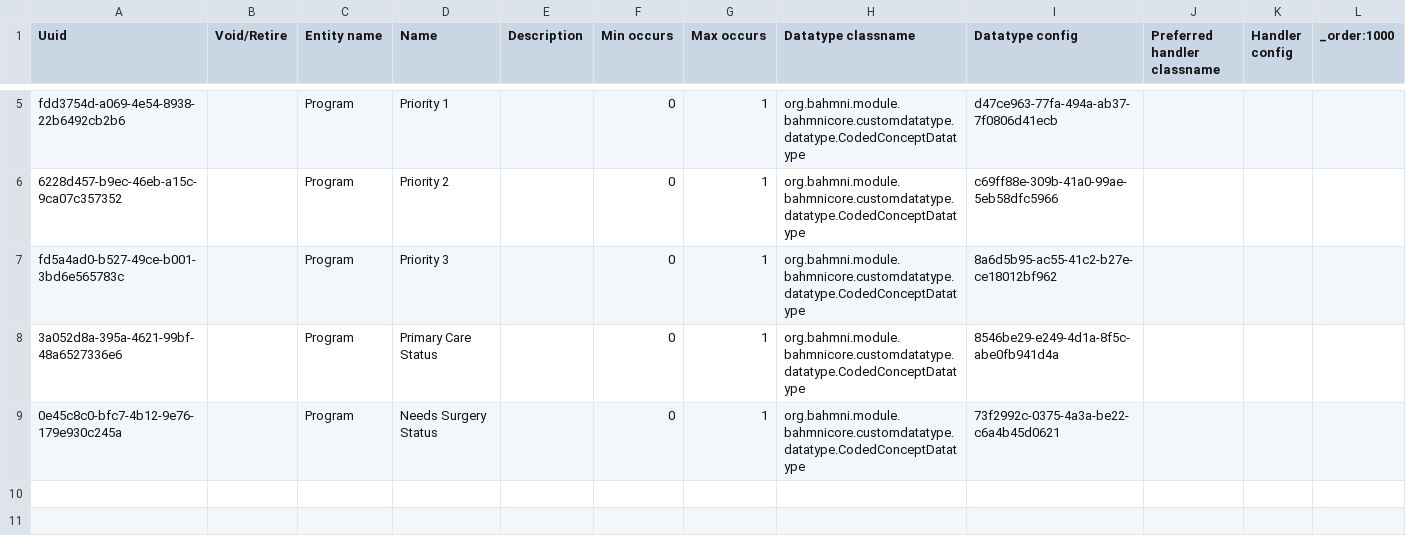
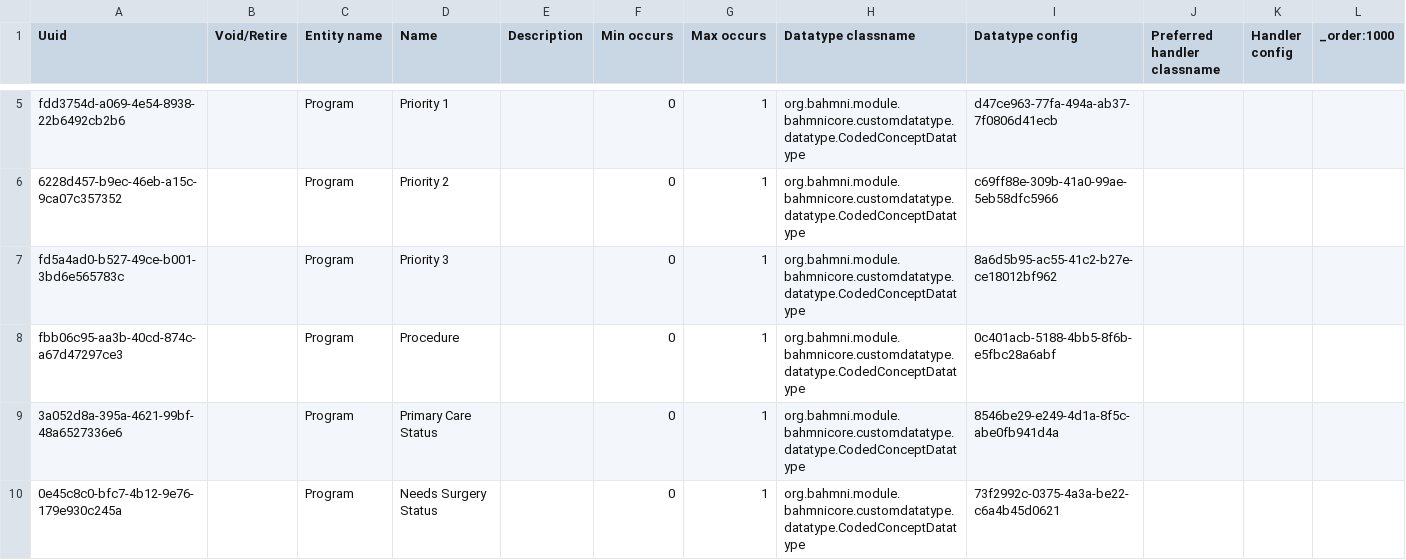
Before and after one commit to globalhealthcoalition/openmrs-config-ghc, a CSV file: configuration/attributetypes/attribute_types.csv, drawn as a sheet; only a part is shown, gaps mark what is left out; the diff names each change by its address in the sheet, - before the commit and + after, or states it on an @@ line.

```diff
--- a/configuration/attributetypes/attribute_types.csv
+++ b/configuration/attributetypes/attribute_types.csv
+row 8: fbb06c95-aa3b-40cd-874c-a67d47297ce3 |  | Program | Procedure |  | 0 | 1 | org.bahmni.module.bahmnicore.customdatatype.datatype.CodedConceptDatatype | 0c401acb-5188-4bb5-8f6b-e5fbc28a6abf
```
Also changed, not shown: configuration/concepts/program_attribute_types.csv, configuration/programworkflowstates/states.csv.
